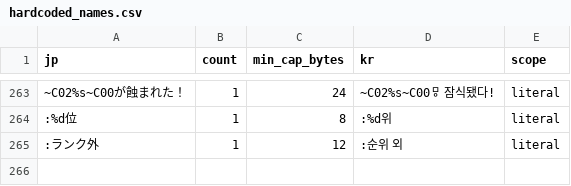
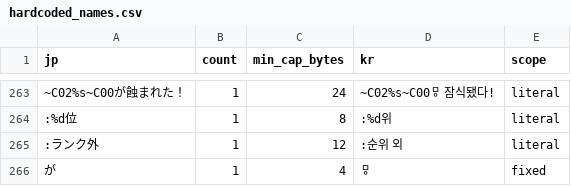
Before and after one commit to bulzipke/mhf-ko-localization, a CSV file: 번역중/hardcoded_names.csv, drawn as a sheet; only a part is shown, gaps mark what is left out; the diff names each change by its address in the sheet, - before the commit and + after, or states it on an @@ line.

```diff
--- a/번역중/hardcoded_names.csv
+++ b/번역중/hardcoded_names.csv
+row 266: が | 1 | 4 | ㅱ | fixed
```
Also changed, not shown: 1 other file.
